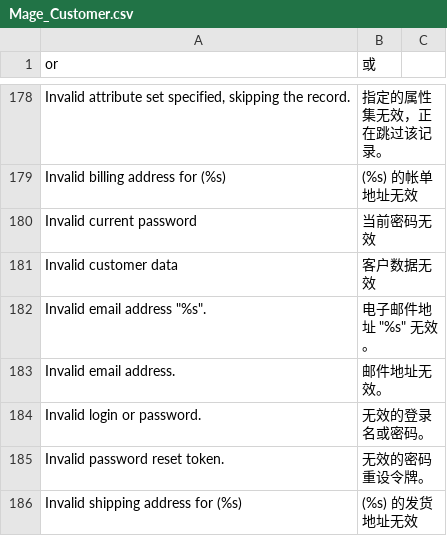
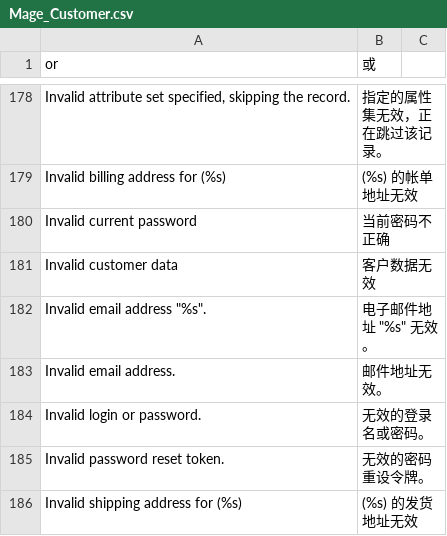
Before and after one commit to noyalin/spalding, a CSV file: app/locale/zh_CN/Mage_Customer.csv, drawn as a sheet; only a part is shown, gaps mark what is left out.

```diff
--- a/app/locale/zh_CN/Mage_Customer.csv
+++ b/app/locale/zh_CN/Mage_Customer.csv
@@ -180,3 +180,3 @@
 "Invalid billing address for (%s)","(%s) 的帐单地址无效"
-"Invalid current password","当前密码无效"
+"Invalid current password","当前密码不正确"
 "Invalid customer data","客户数据无效"
```
Also changed, not shown: 1 other file.
